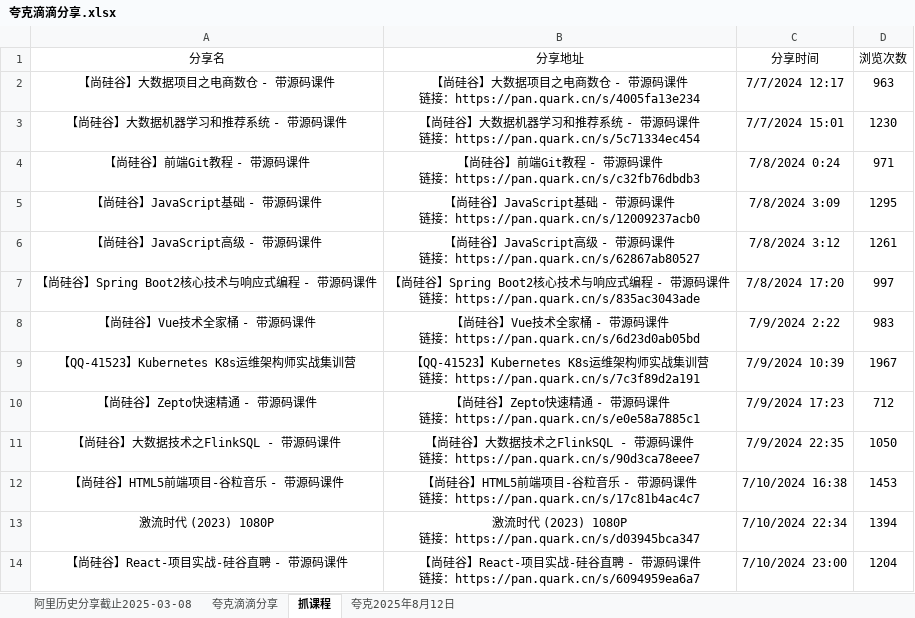
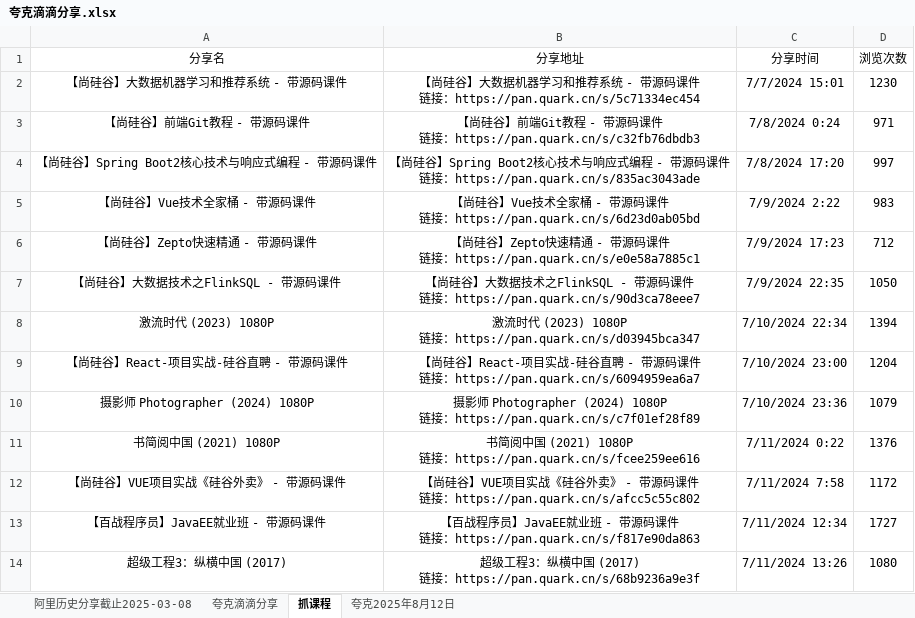
Before and after one commit to mitjavaz/memo, an Excel workbook: .ready/夸克滴滴分享.xlsx, sheet 抓课程, drawn as a sheet; only a part is shown; the shorter side is filled out with more unchanged rows; values as stored, in another font and other column widths than the file's, no borders; ↵ is a line break in a cell; the diff names each change by its address in the sheet, - before the commit and + after, or states it on an @@ line.

```diff
--- a/.ready/夸克滴滴分享.xlsx (sheet 抓课程)
+++ b/.ready/夸克滴滴分享.xlsx (sheet 抓课程)
-row 2: 【尚硅谷】大数据项目之电商数仓 - 带源码课件 | 【尚硅谷】大数据项目之电商数仓 - 带源码课件 ↵ 链接：https://pan.quark.cn/s/4005fa13e234 | 7/7/2024 12:17 | 963
-row 5: 【尚硅谷】JavaScript基础 - 带源码课件 | 【尚硅谷】JavaScript基础 - 带源码课件 ↵ 链接：https://pan.quark.cn/s/12009237acb0 | 7/8/2024 3:09 | 1295
-row 6: 【尚硅谷】JavaScript高级 - 带源码课件 | 【尚硅谷】JavaScript高级 - 带源码课件 ↵ 链接：https://pan.quark.cn/s/62867ab80527 | 7/8/2024 3:12 | 1261
-row 9: 【QQ-41523】Kubernetes K8s运维架构师实战集训营 | 【QQ-41523】Kubernetes K8s运维架构师实战集训营 ↵ 链接：https://pan.quark.cn/s/7c3f89d2a191 | 7/9/2024 10:39 | 1967
-row 12: 【尚硅谷】HTML5前端项目-谷粒音乐 - 带源码课件 | 【尚硅谷】HTML5前端项目-谷粒音乐 - 带源码课件 ↵ 链接：https://pan.quark.cn/s/17c81b4ac4c7 | 7/10/2024 16:38 | 1453
```
